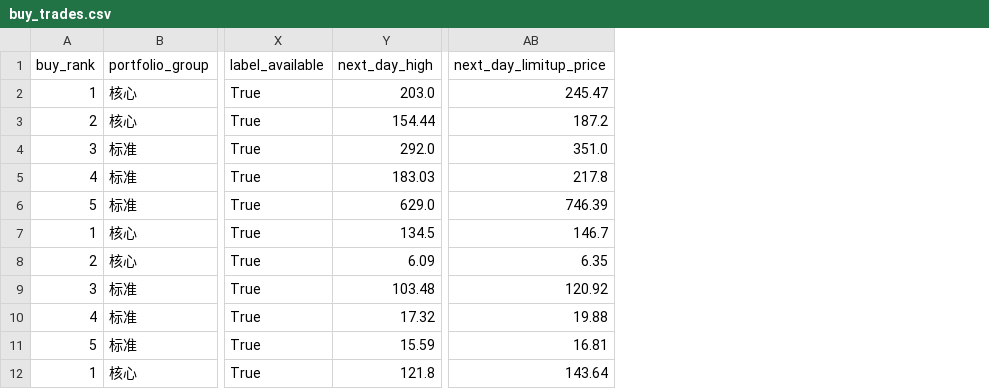
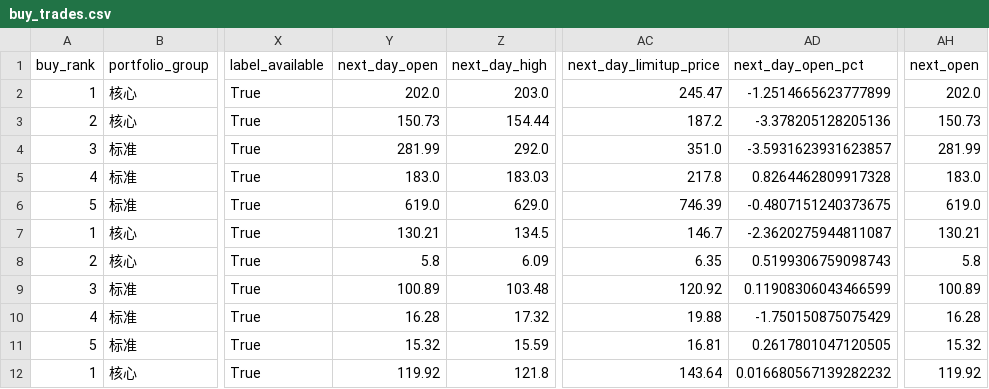
Before and after one commit to njedu2023-prog/WP, a CSV file: outputs/backtests/20260525_20260619/buy_trades.csv, drawn as a sheet; only a part is shown, gaps mark what is left out; the diff names each change by its address in the sheet, - before the commit and + after, or states it on an @@ line.

```diff
--- a/outputs/backtests/20260525_20260619/buy_trades.csv
+++ b/outputs/backtests/20260525_20260619/buy_trades.csv
+column Y (next_day_open), rows 2-12: 202.0 | 150.73 | 281.99 | 183.0 | 619.0 | 130.21 | 5.8 | 100.89 | 16.28 | 15.32 | 119.92
+column AD (next_day_open_pct), rows 2-12: -1.2514665623777899 | -3.378205128205136 | -3.5931623931623857 | 0.8264462809917328 | -0.4807151240373675 | -2.3620275944811087 | 0.5199306759098743 | 0.11908306043466599 | -1.750150875075429 | 0.2617801047120505 | 0.016680567139282232
+column AH (next_open), rows 2-12: 202.0 | 150.73 | 281.99 | 183.0 | 619.0 | 130.21 | 5.8 | 100.89 | 16.28 | 15.32 | 119.92
```
Also changed, not shown: outputs/backtests/20260427_20260522/buy_trades.csv, outputs/backtests/20260427_20260522/daily_summary.csv, 15 other files.
